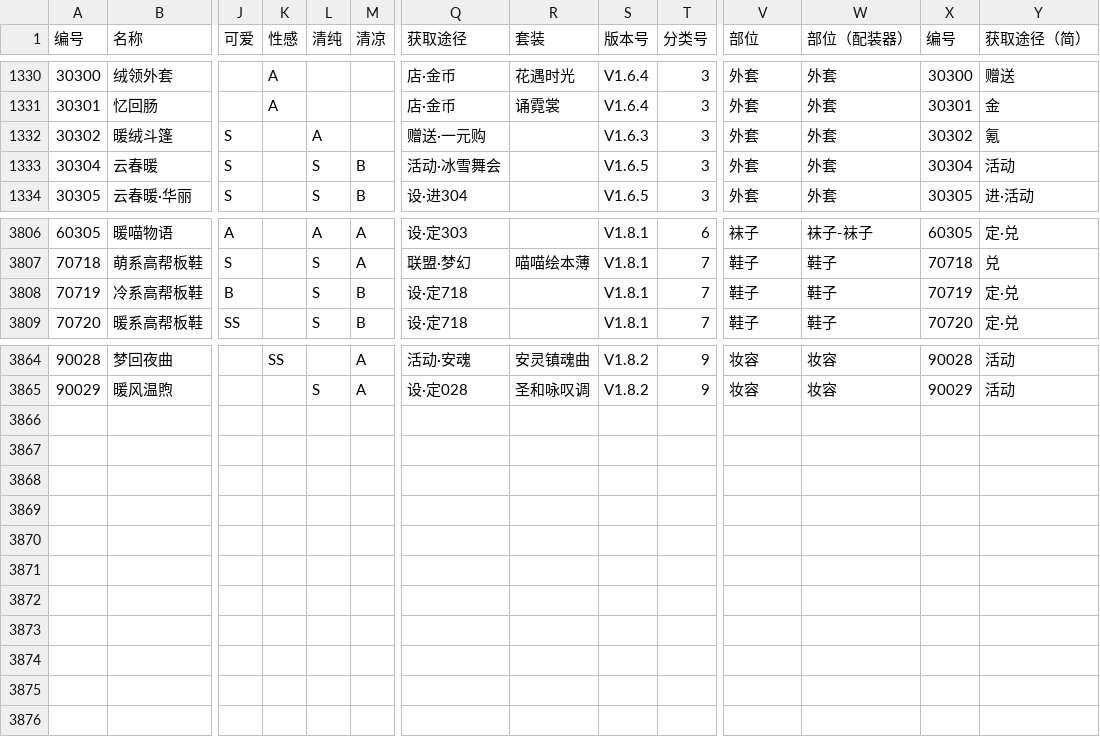
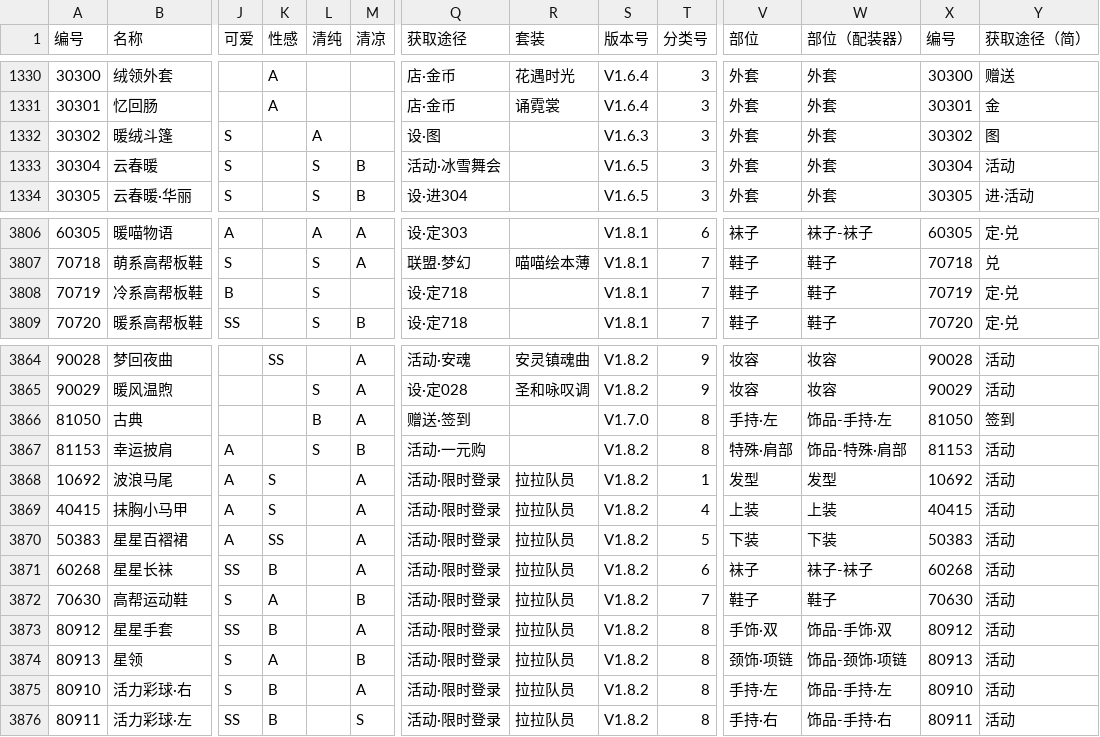
Before and after one commit to ivangift/nikkistats, a CSV file: raw/full.csv, drawn as a sheet; only a part is shown, gaps mark what is left out; rows hold the shown columns only; the diff names each change by its address in the sheet, - before the commit and + after, or states it on an @@ line.

```diff
--- a/raw/full.csv
+++ b/raw/full.csv
-Q1332 (获取途径): 赠送·一元购
+Q1332 (获取途径): 设·图
-Y1332 (获取途径（简）): 氪
+Y1332 (获取途径（简）): 图
-M3808 (清凉): B
+M3808 (清凉): (empty)
+row 3866: 81050 | 古典 |  |  | B | A | 赠送·签到 |  | V1.7.0 | 8 | 手持·左 | 饰品-手持·左 | 81050 | 签到
+row 3867: 81153 | 幸运披肩 | A |  | S | B | 活动·一元购 |  | V1.8.2 | 8 | 特殊·肩部 | 饰品-特殊·肩部 | 81153 | 活动
+row 3868: 10692 | 波浪马尾 | A | S |  | A | 活动·限时登录 | 拉拉队员 | V1.8.2 | 1 | 发型 | 发型 | 10692 | 活动
+row 3869: 40415 | 抹胸小马甲 | A | S |  | A | 活动·限时登录 | 拉拉队员 | V1.8.2 | 4 | 上装 | 上装 | 40415 | 活动
+row 3870: 50383 | 星星百褶裙 | A | SS |  | A | 活动·限时登录 | 拉拉队员 | V1.8.2 | 5 | 下装 | 下装 | 50383 | 活动
+row 3871: 60268 | 星星长袜 | SS | B |  | A | 活动·限时登录 | 拉拉队员 | V1.8.2 | 6 | 袜子 | 袜子-袜子 | 60268 | 活动
+row 3872: 70630 | 高帮运动鞋 | S | A |  | B | 活动·限时登录 | 拉拉队员 | V1.8.2 | 7 | 鞋子 | 鞋子 | 70630 | 活动
+row 3873: 80912 | 星星手套 | SS | B |  | A | 活动·限时登录 | 拉拉队员 | V1.8.2 | 8 | 手饰·双 | 饰品-手饰·双 | 80912 | 活动
+row 3874: 80913 | 星领 | S | A |  | B | 活动·限时登录 | 拉拉队员 | V1.8.2 | 8 | 颈饰·项链 | 饰品-颈饰·项链 | 80913 | 活动
+row 3875: 80910 | 活力彩球·右 | S | B |  | A | 活动·限时登录 | 拉拉队员 | V1.8.2 | 8 | 手持·左 | 饰品-手持·左 | 80910 | 活动
+row 3876: 80911 | 活力彩球·左 | SS | B |  | S | 活动·限时登录 | 拉拉队员 | V1.8.2 | 8 | 手持·右 | 饰品-手持·右 | 80911 | 活动
```
Also changed, not shown: 2 other files.
